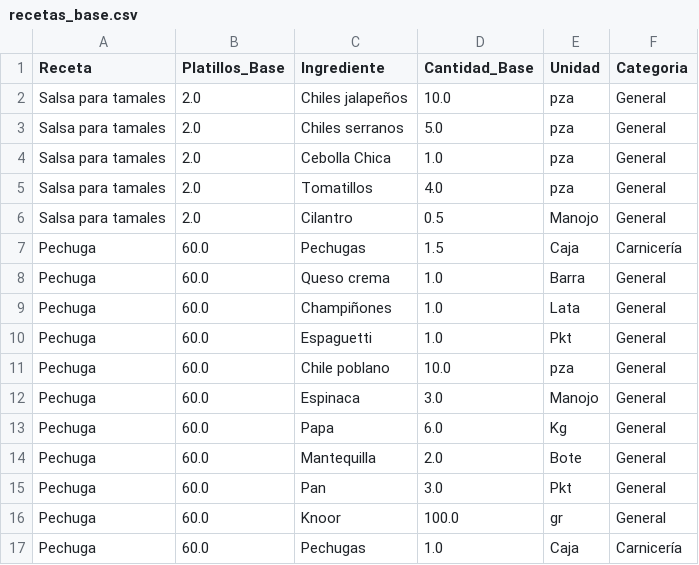
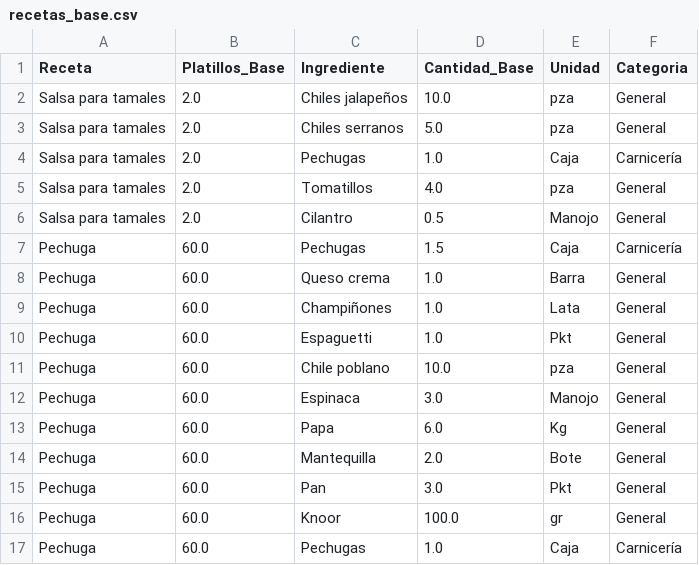
Before and after one commit to Edchvz/Medher-Banquetes, a CSV file: recetas_base.csv, drawn as a sheet.

Commit message:
Sincronización de recetas desde la App

```diff
--- a/recetas_base.csv
+++ b/recetas_base.csv
@@ -3,3 +3,3 @@ Salsa para tamales,2.0,Chiles jalapeños,10.0,pza,General
 Salsa para tamales,2.0,Chiles serranos,5.0,pza,General
-Salsa para tamales,2.0,Cebolla Chica,1.0,pza,General
+Salsa para tamales,2.0,Pechugas,1.0,Caja,Carnicería
 Salsa para tamales,2.0,Tomatillos,4.0,pza,General
```
